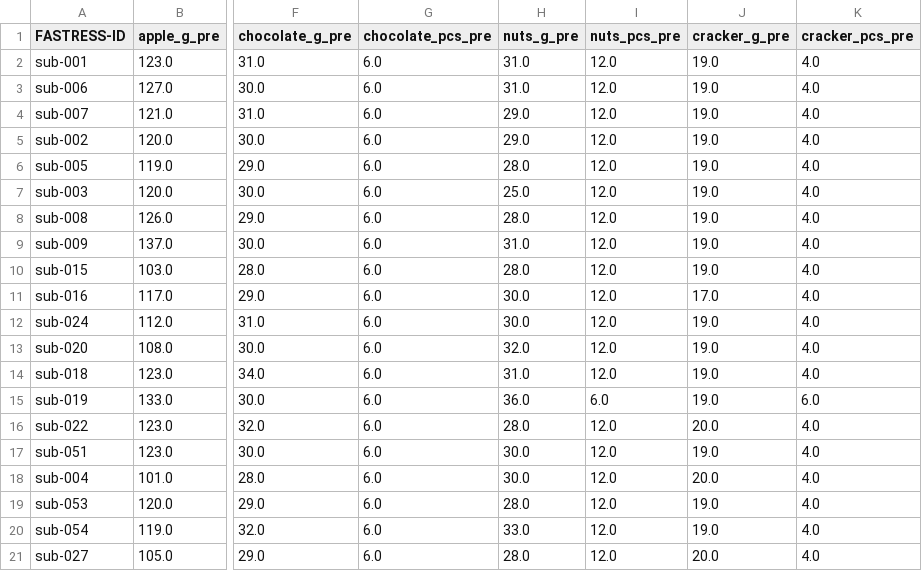
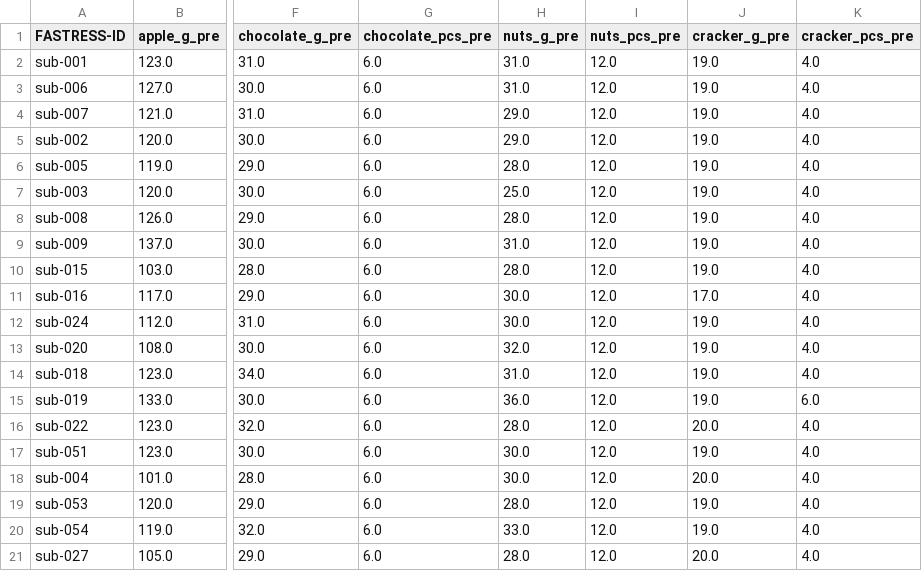
Before and after one commit to lmenghi/MA_Analysis_clean, a CSV file: data_raw/FASTRESS_measures-food(session T2).csv, drawn as a sheet; only a part is shown, gaps mark what is left out; the diff names each change by its address in the sheet, - before the commit and + after, or states it on an @@ line.

```diff
--- a/data_raw/FASTRESS_measures-food(session T2).csv
+++ b/data_raw/FASTRESS_measures-food(session T2).csv
-I15 (nuts_pcs_pre): 6.0
+I15 (nuts_pcs_pre): 12.0
```
Also changed, not shown: data_raw/FASTRESS_measures-food(session T1).csv, data_raw/FASTRESS_measures-stress-mri(session T1).csv, 8 other files.
